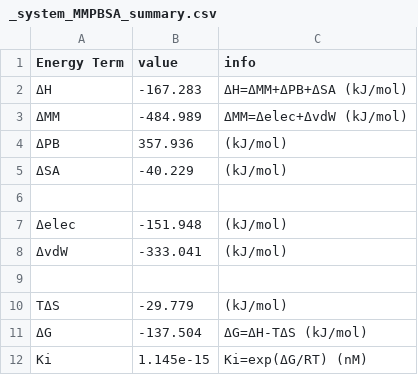
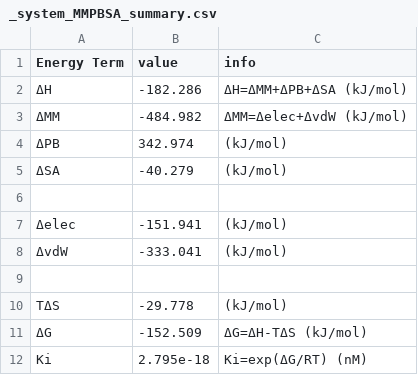
Before and after one commit to supernova4869/s_mmpbsa, a CSV file: examples/Protein_Ligand/_system_MMPBSA_summary.csv, drawn as a sheet.

```diff
--- a/examples/Protein_Ligand/_system_MMPBSA_summary.csv
+++ b/examples/Protein_Ligand/_system_MMPBSA_summary.csv
@@ -1,12 +1,12 @@
 Energy Term,value,info
-ΔH,-167.283,ΔH=ΔMM+ΔPB+ΔSA (kJ/mol)
-ΔMM,-484.989,ΔMM=Δelec+ΔvdW (kJ/mol)
-ΔPB,357.936,(kJ/mol)
-ΔSA,-40.229,(kJ/mol)
+ΔH,-182.286,ΔH=ΔMM+ΔPB+ΔSA (kJ/mol)
+ΔMM,-484.982,ΔMM=Δelec+ΔvdW (kJ/mol)
+ΔPB,342.974,(kJ/mol)
+ΔSA,-40.279,(kJ/mol)
 
-Δelec,-151.948,(kJ/mol)
+Δelec,-151.941,(kJ/mol)
 ΔvdW,-333.041,(kJ/mol)
 
-TΔS,-29.779,(kJ/mol)
-ΔG,-137.504,ΔG=ΔH-TΔS (kJ/mol)
-Ki,1.145e-15,Ki=exp(ΔG/RT) (nM)
+TΔS,-29.778,(kJ/mol)
+ΔG,-152.509,ΔG=ΔH-TΔS (kJ/mol)
+Ki,2.795e-18,Ki=exp(ΔG/RT) (nM)
```
Also changed, not shown: 3 other files.
